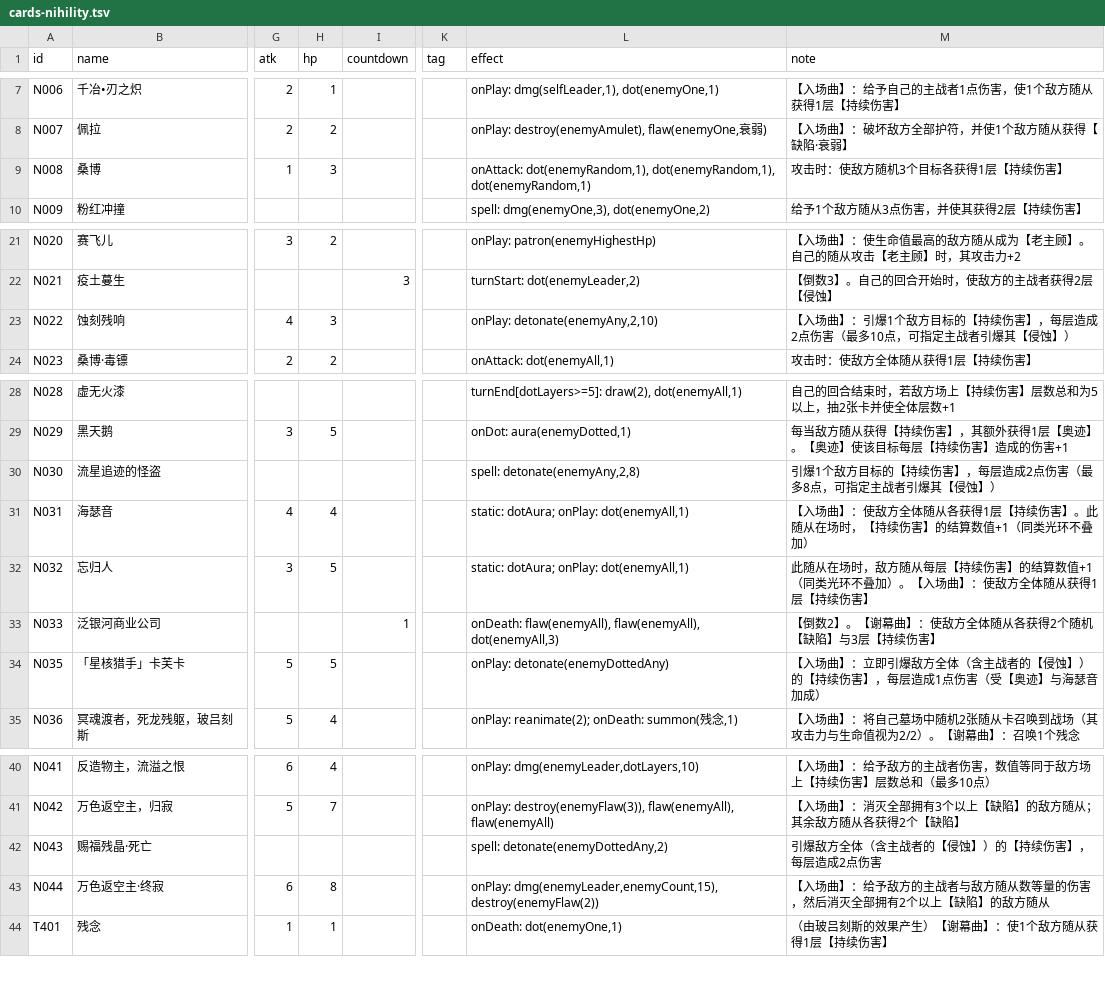
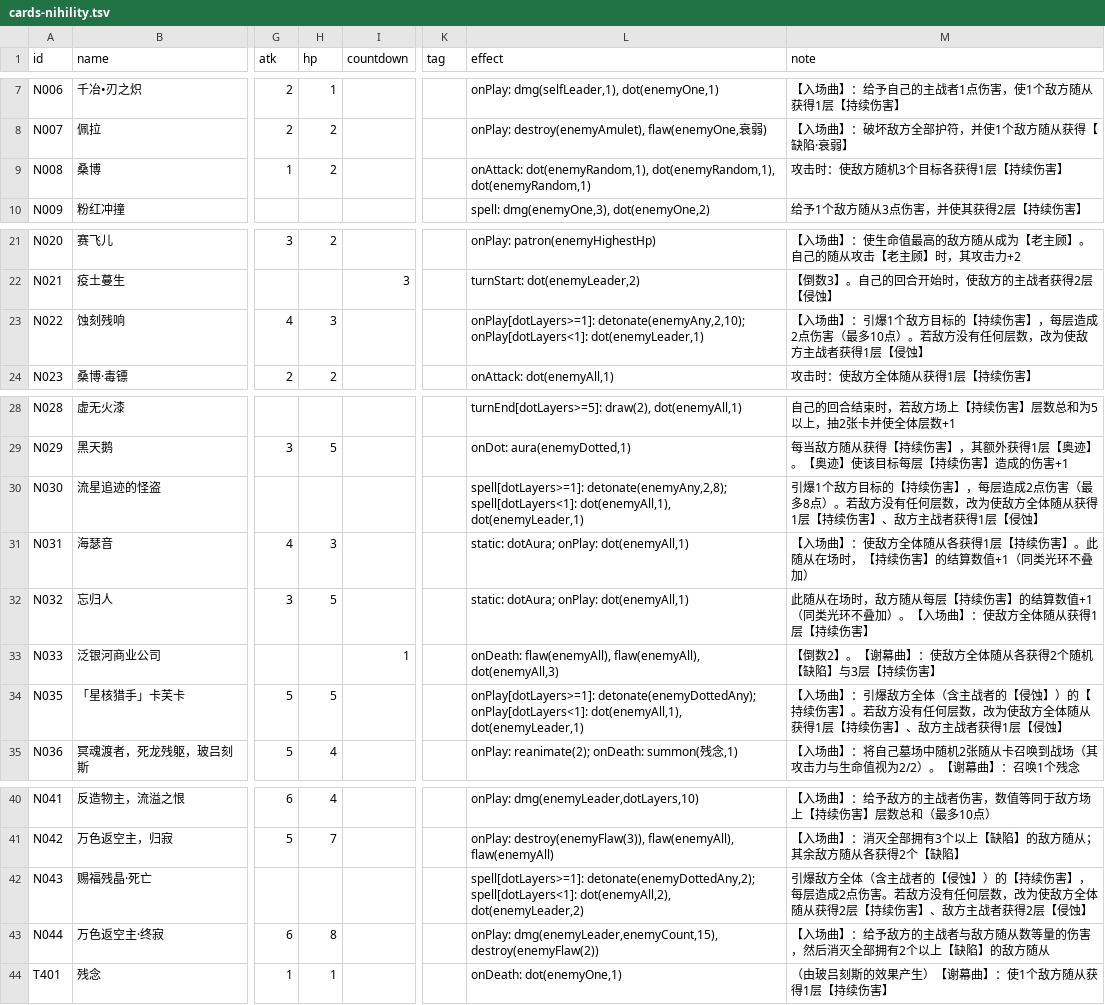
Before and after one commit to qq24122/hsr-ccg, a TSV file: data/cards-nihility.tsv, drawn as a sheet; only a part is shown, gaps mark what is left out; the diff names each change by its address in the sheet, - before the commit and + after, or states it on an @@ line.

```diff
--- a/data/cards-nihility.tsv
+++ b/data/cards-nihility.tsv
-H9 (hp): 3
+H9 (hp): 2
-L23 (effect): onPlay: detonate(enemyAny,2,10)
+L23 (effect): onPlay[dotLayers>=1]: detonate(enemyAny,2,10); onPlay[dotLayers<1]: dot(enemyLeader,1)
-M23 (note): …最多10点，可指定主战者引爆其【侵蚀】）
+M23 (note): …最多10点）。若敌方没有任何层数，改为使敌方主战者获得1层【侵蚀】
-L30 (effect): spell: detonate(enemyAny,2,8)
+L30 (effect): spell[dotLayers>=1]: detonate(enemyAny,2,8); spell[dotLayers<1]: dot(enemyAll,1), dot(enemyLeader,1)
-M30 (note): …最多8点，可指定主战者引爆其【侵蚀】）
+M30 (note): …最多8点）。若敌方没有任何层数，改为使敌方全体随从获得1层【持续伤害】、敌方主战者获得1层【侵蚀】
-H31 (hp): 4
+H31 (hp): 3
-L34 (effect): onPlay: detonate(enemyDottedAny)
+L34 (effect): onPlay[dotLayers>=1]: detonate(enemyDottedAny); onPlay[dotLayers<1]: dot(enemyAll,1), dot(enemyLeader,1)
-M34 (note): …场曲】：立即引爆敌方全体（含主战者的【侵蚀】）的【持续伤害】，每层造成1点伤害（受【奥迹】与海瑟音加成）
+M34 (note): …场曲】：引爆敌方全体（含主战者的【侵蚀】）的【持续伤害】。若敌方没有任何层数，改为使敌方全体随从获得1层【持续伤害】、敌方主战者获得1层【侵蚀】
-L42 (effect): spell: detonate(enemyDottedAny,2)
+L42 (effect): spell[dotLayers>=1]: detonate(enemyDottedAny,2); spell[dotLayers<1]: dot(enemyAll,2), dot(enemyLeader,2)
-M42 (note): …2点伤害
+M42 (note): …2点伤害。若敌方没有任何层数，改为使敌方全体随从获得2层【持续伤害】、敌方主战者获得2层【侵蚀】
```
Also changed, not shown: 4 other files.
